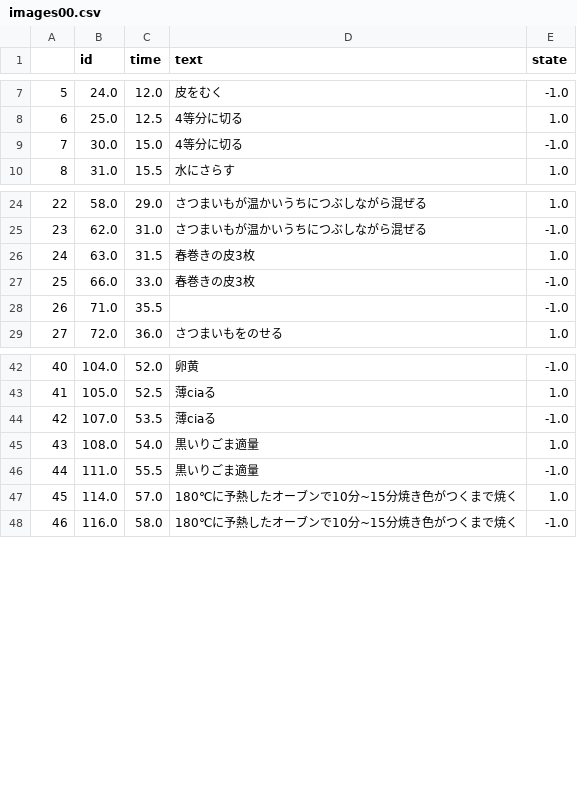
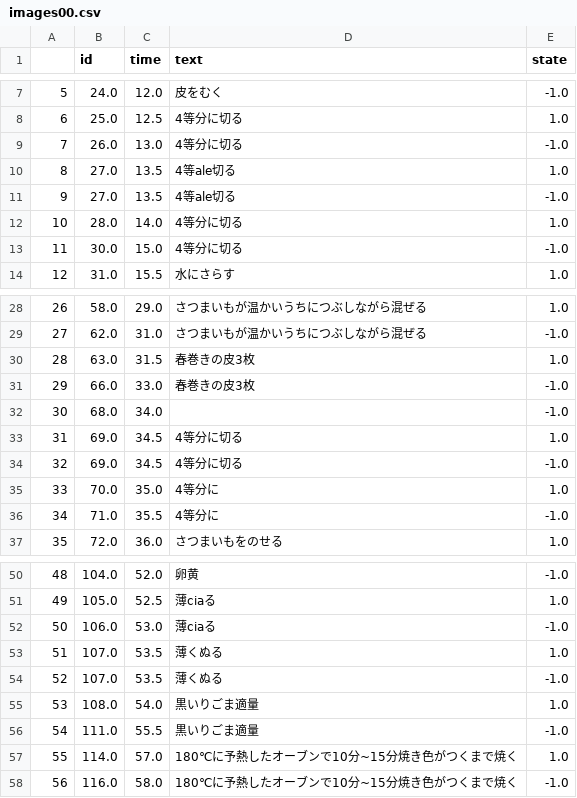
Before and after one commit to wakanapo/movie_devide, a CSV file: data/images00.csv, drawn as a sheet; only a part is shown, gaps mark what is left out; addresses are those after the commit; the diff names each change by its address in the sheet, - before the commit and + after, or states it on an @@ line.

Commit message:
Add data

```diff
--- a/data/images00.csv
+++ b/data/images00.csv
+row 9: 7 | 26.0 | 13.0 | 4等分に切る | -1.0
+row 10: 8 | 27.0 | 13.5 | 4等ale切る | 1.0
+row 11: 9 | 27.0 | 13.5 | 4等ale切る | -1.0
+row 12: 10 | 28.0 | 14.0 | 4等分に切る | 1.0
@@ column A renumbered from row 13 down @@
+row 32: 30 | 68.0 | 34.0 |  | -1.0
+row 33: 31 | 69.0 | 34.5 | 4等分に切る | 1.0
+row 34: 32 | 69.0 | 34.5 | 4等分に切る | -1.0
+row 35: 33 | 70.0 | 35.0 | 4等分に | 1.0
-D36 (text): (empty)
+D36 (text): 4等分に
+row 52: 50 | 106.0 | 53.0 | 薄ciaる | -1.0
+row 53: 51 | 107.0 | 53.5 | 薄くぬる | 1.0
-D54 (text): 薄ciaる
+D54 (text): 薄くぬる
```
